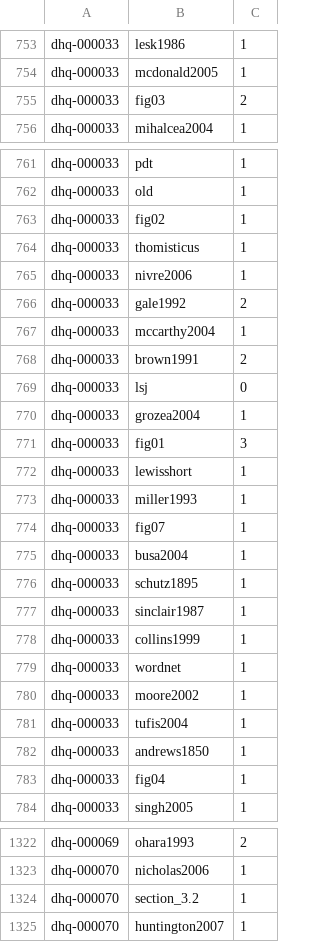
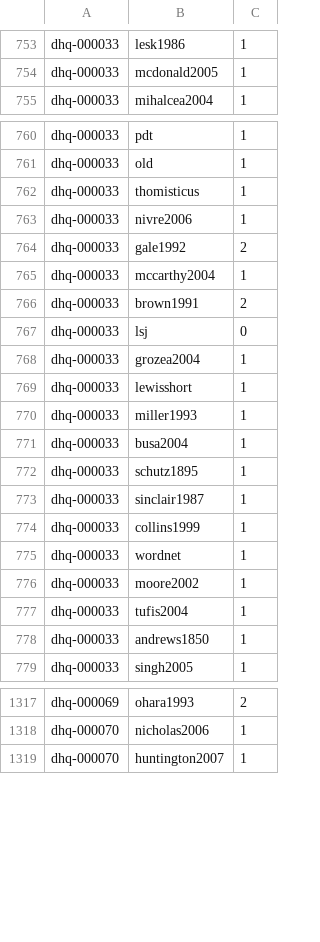
Before and after one commit to umd-mith/dhq, a CSV file: data/other/links.csv, drawn as a sheet; only a part is shown, gaps mark what is left out; the diff covers the shown part only; the diff names each change by its address in the sheet, - before the commit and + after, or states it on an @@ line.

```diff
--- a/data/other/links.csv
+++ b/data/other/links.csv
-row 755: dhq-000033 | fig03 | 2
-row 763: dhq-000033 | fig02 | 1
-row 771: dhq-000033 | fig01 | 3
-row 774: dhq-000033 | fig07 | 1
-row 783: dhq-000033 | fig04 | 1
-row 1324: dhq-000070 | section_3.2 | 1
```
Also changed, not shown: 2 removed rows elsewhere in this file, 2 other files.
